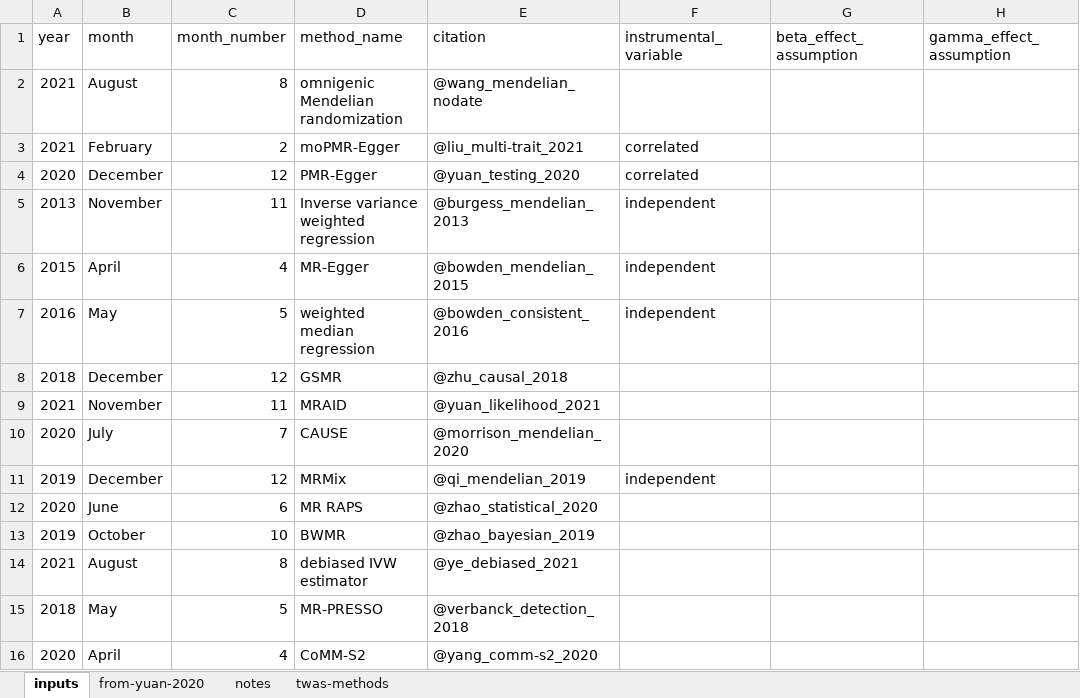
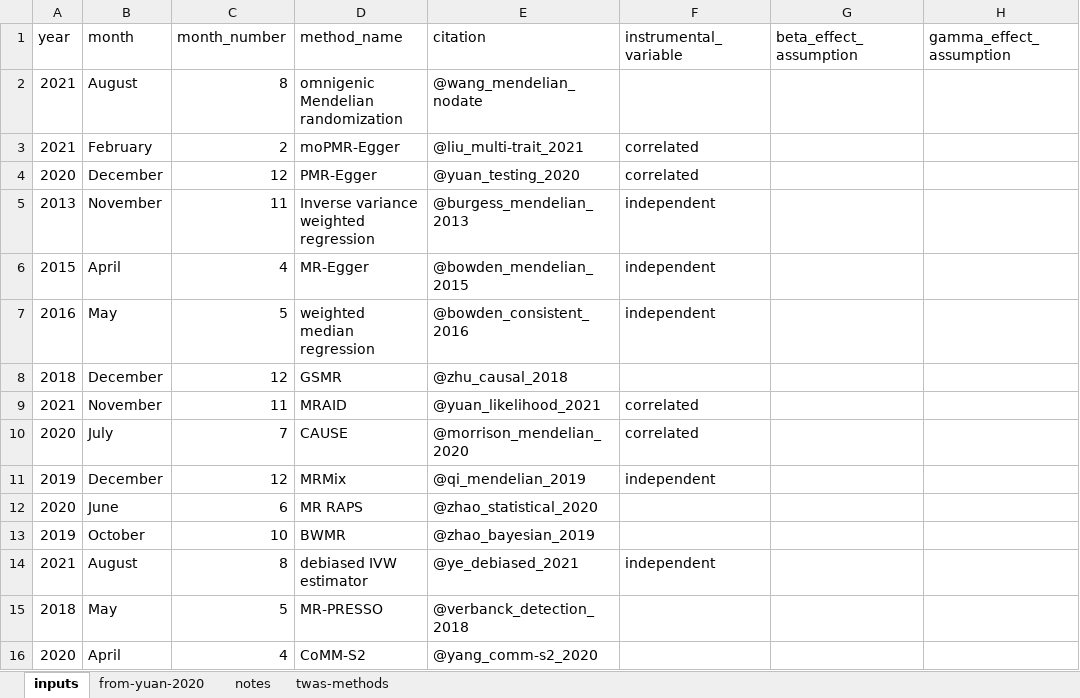
Before and after one commit to fboehm/PAPER_mrreview, an Excel workbook: data/method-year.xlsx, sheet inputs, drawn as a sheet; only a part is shown; values as stored, in another font and other column widths than the file's, no borders; the diff names each change by its address in the sheet, - before the commit and + after, or states it on an @@ line.

Commit message:
upped method-year file

```diff
--- a/data/method-year.xlsx (sheet inputs)
+++ b/data/method-year.xlsx (sheet inputs)
-F9:F10 (instrumental_variable): (empty)
+F9:F10 (instrumental_variable): correlated
-F14 (instrumental_variable): (empty)
+F14 (instrumental_variable): independent
```
